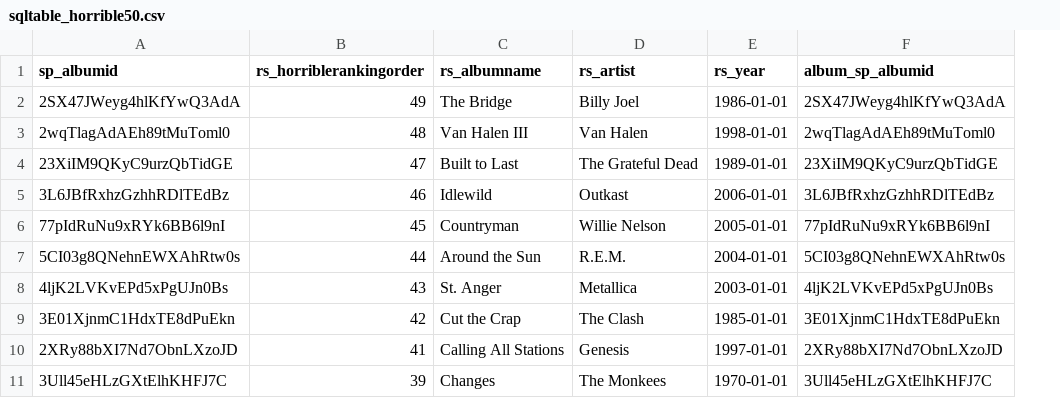
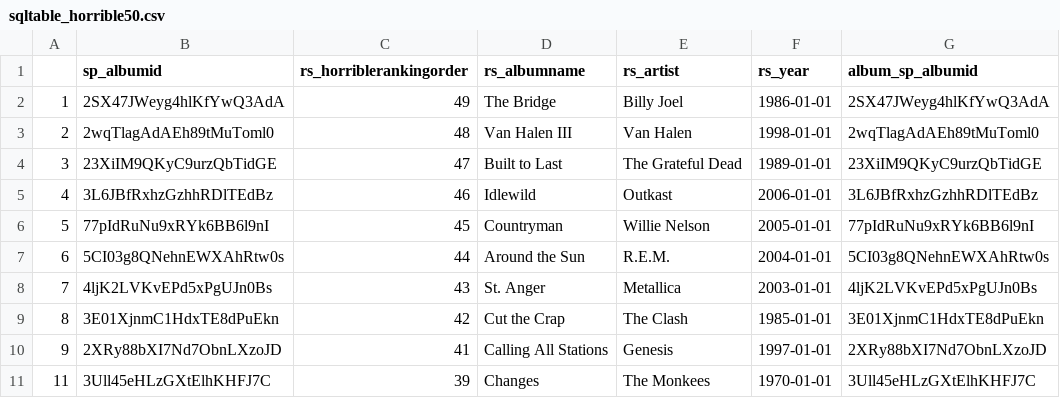
Before and after one commit to cristianecarneiro/ETL, a CSV file: data/sqlexports/sqltable_horrible50.csv, drawn as a sheet; only a part is shown; the diff names each change by its address in the sheet, - before the commit and + after, or states it on an @@ line.

```diff
--- a/data/sqlexports/sqltable_horrible50.csv
+++ b/data/sqlexports/sqltable_horrible50.csv
+column A, rows 2-11: 1 | 2 | 3 | 4 | 5 | 6 | 7 | 8 | 9 | 11
```
Also changed, not shown: data/sqlexports/sqltable_top500.csv, 11 other files.
